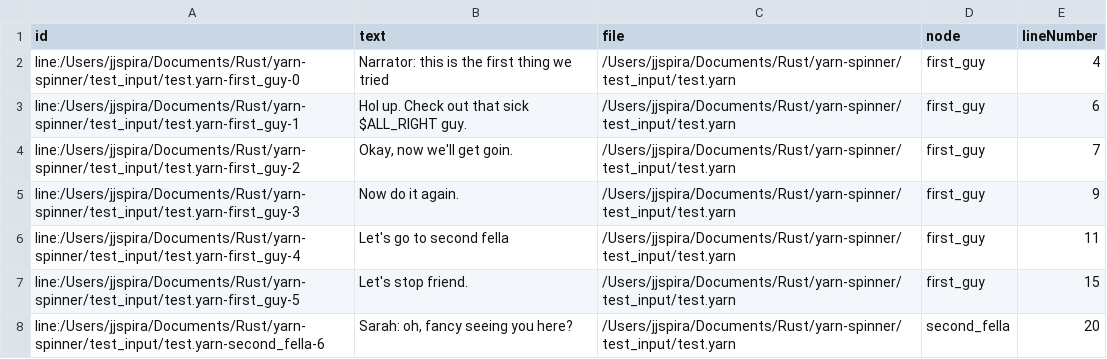
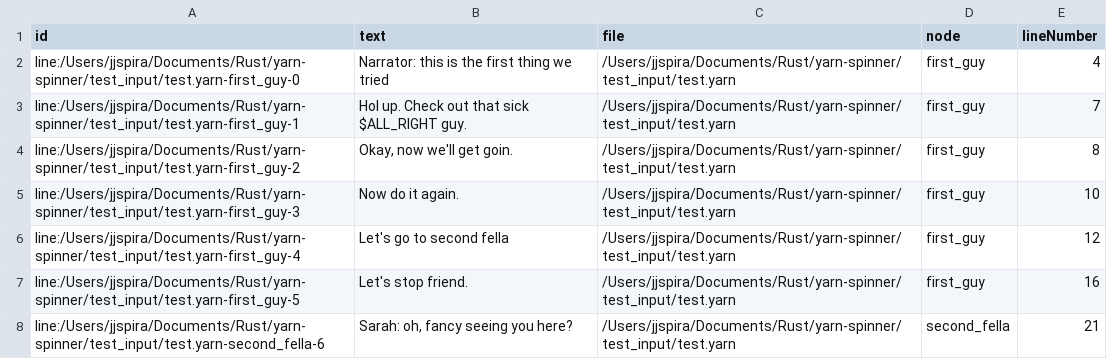
Before and after one commit to sanbox-irl/ysr, a CSV file: test_input/test-Lines.csv, drawn as a sheet.

```diff
--- a/test_input/test-Lines.csv
+++ b/test_input/test-Lines.csv
@@ -2,7 +2,7 @@ id,text,file,node,lineNumber
 line:/Users/jjspira/Documents/Rust/yarn-spinner/test_input/test.yarn-first_guy-0,Narrator: this is the first thing we tried,/Users/jjspira/Documents/Rust/yarn-spinner/test_input/test.yarn,first_guy,4
-line:/Users/jjspira/Documents/Rust/yarn-spinner/test_input/test.yarn-first_guy-1,Hol up. Check out that sick $ALL_RIGHT guy.,/Users/jjspira/Documents/Rust/yarn-spinner/test_input/test.yarn,first_guy,6
-line:/Users/jjspira/Documents/Rust/yarn-spinner/test_input/test.yarn-first_guy-2,"Okay, now we'll get goin.",/Users/jjspira/Documents/Rust/yarn-spinner/test_input/test.yarn,first_guy,7
-line:/Users/jjspira/Documents/Rust/yarn-spinner/test_input/test.yarn-first_guy-3,Now do it again.,/Users/jjspira/Documents/Rust/yarn-spinner/test_input/test.yarn,first_guy,9
-line:/Users/jjspira/Documents/Rust/yarn-spinner/test_input/test.yarn-first_guy-4,Let's go to second fella,/Users/jjspira/Documents/Rust/yarn-spinner/test_input/test.yarn,first_guy,11
-line:/Users/jjspira/Documents/Rust/yarn-spinner/test_input/test.yarn-first_guy-5,Let's stop friend.,/Users/jjspira/Documents/Rust/yarn-spinner/test_input/test.yarn,first_guy,15
-line:/Users/jjspira/Documents/Rust/yarn-spinner/test_input/test.yarn-second_fella-6,"Sarah: oh, fancy seeing you here?",/Users/jjspira/Documents/Rust/yarn-spinner/test_input/test.yarn,second_fella,20
+line:/Users/jjspira/Documents/Rust/yarn-spinner/test_input/test.yarn-first_guy-1,Hol up. Check out that sick $ALL_RIGHT guy.,/Users/jjspira/Documents/Rust/yarn-spinner/test_input/test.yarn,first_guy,7
+line:/Users/jjspira/Documents/Rust/yarn-spinner/test_input/test.yarn-first_guy-2,"Okay, now we'll get goin.",/Users/jjspira/Documents/Rust/yarn-spinner/test_input/test.yarn,first_guy,8
+line:/Users/jjspira/Documents/Rust/yarn-spinner/test_input/test.yarn-first_guy-3,Now do it again.,/Users/jjspira/Documents/Rust/yarn-spinner/test_input/test.yarn,first_guy,10
+line:/Users/jjspira/Documents/Rust/yarn-spinner/test_input/test.yarn-first_guy-4,Let's go to second fella,/Users/jjspira/Documents/Rust/yarn-spinner/test_input/test.yarn,first_guy,12
+line:/Users/jjspira/Documents/Rust/yarn-spinner/test_input/test.yarn-first_guy-5,Let's stop friend.,/Users/jjspira/Documents/Rust/yarn-spinner/test_input/test.yarn,first_guy,16
+line:/Users/jjspira/Documents/Rust/yarn-spinner/test_input/test.yarn-second_fella-6,"Sarah: oh, fancy seeing you here?",/Users/jjspira/Documents/Rust/yarn-spinner/test_input/test.yarn,second_fella,21
```
Also changed, not shown: 5 other files.
